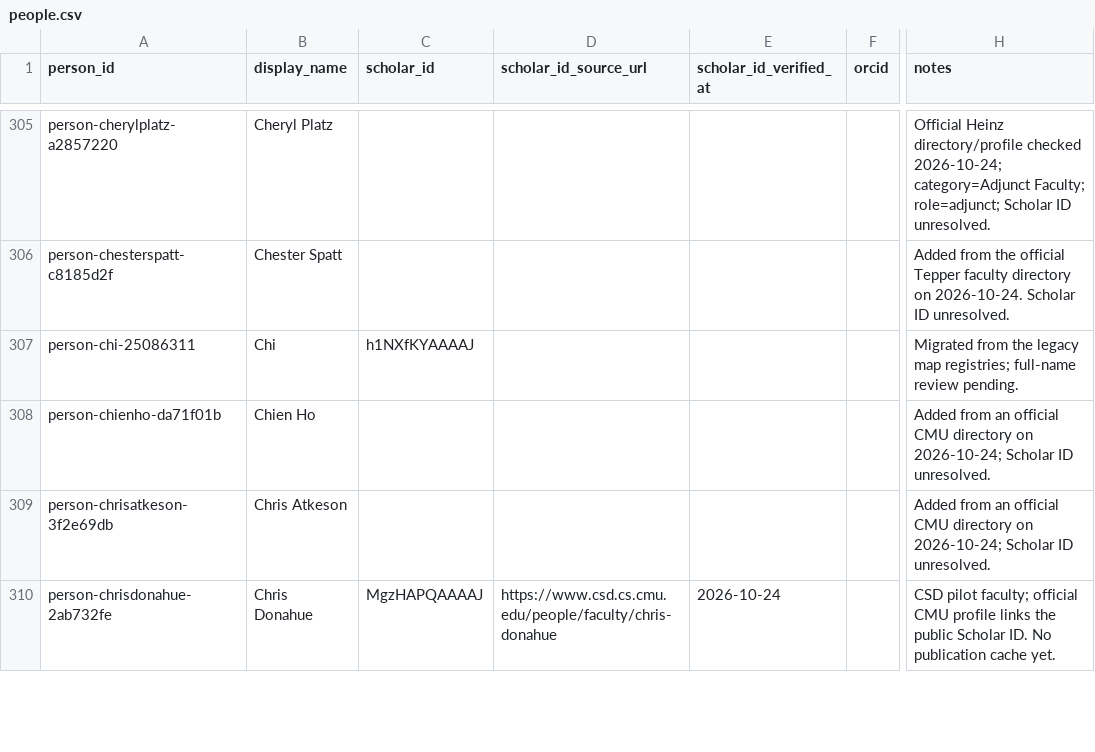
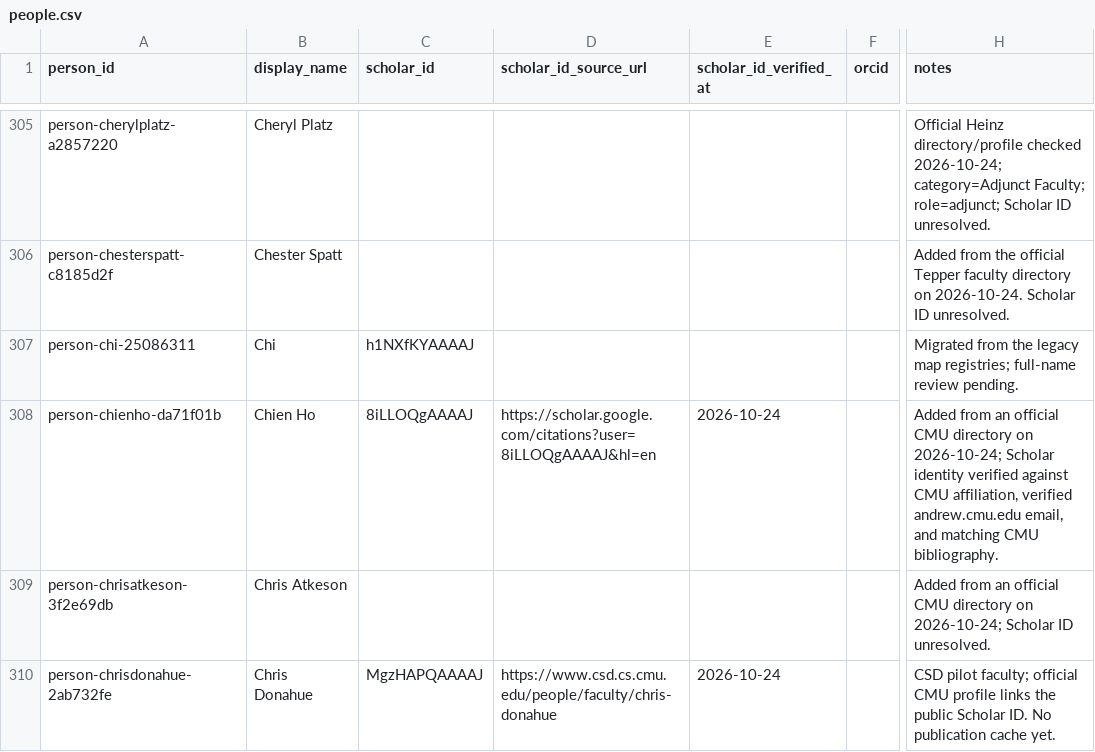
Before and after one commit to cmccomb/map-of-research, a CSV file: registry/people.csv, drawn as a sheet; only a part is shown, gaps mark what is left out; the diff names each change by its address in the sheet, - before the commit and + after, or states it on an @@ line.

Commit message:
Verify Chien Ho Scholar identity

```diff
--- a/registry/people.csv
+++ b/registry/people.csv
-C308 (scholar_id): (empty)
+C308 (scholar_id): 8iLLOQgAAAAJ
-D308 (scholar_id_source_url): (empty)
+D308 (scholar_id_source_url): https://scholar.google.com/citations?user=8iLLOQgAAAAJ&hl=en
-E308 (scholar_id_verified_at): (empty)
+E308 (scholar_id_verified_at): 2026-10-24
-H308 (notes): …2026-10-24; Scholar ID unresolved.
+H308 (notes): …2026-10-24; Scholar identity verified against CMU affiliation, verified andrew.cmu.edu email, and matching CMU bibliography.
```
Also changed, not shown: 1 other file.
